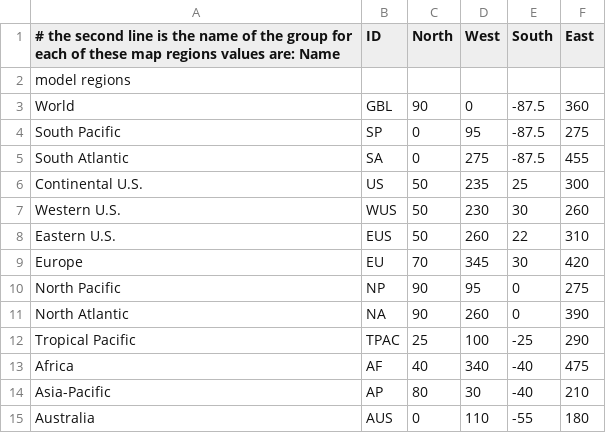
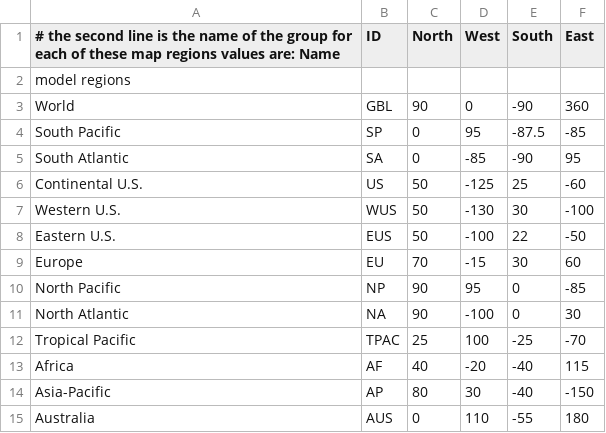
Before and after one commit to donmurray/ramadda, a CSV file: src/org/ramadda/geodata/model/resources/modelregions.csv, drawn as a sheet.

Commit message:
Use -180 to 180 and see what breaks.

```diff
--- a/src/org/ramadda/geodata/model/resources/modelregions.csv
+++ b/src/org/ramadda/geodata/model/resources/modelregions.csv
@@ -2,14 +2,14 @@
 model regions
-World,GBL,90,0,-87.5,360
-South Pacific,SP,0,95,-87.5,275
-South Atlantic,SA,0,275,-87.5,455
-Continental U.S.,US,50,235,25,300
-Western U.S.,WUS,50,230,30,260
-Eastern U.S.,EUS,50,260,22,310
-Europe,EU,70,345,30,420
-North Pacific,NP,90,95,0,275
-North Atlantic,NA,90,260,0,390
-Tropical Pacific,TPAC,25,100,-25,290
-Africa,AF,40,340,-40,475
-Asia-Pacific,AP,80,30,-40,210
+World,GBL,90,0,-90,360
+South Pacific,SP,0,95,-87.5,-85
+South Atlantic,SA,0,-85,-90,95
+Continental U.S.,US,50,-125,25,-60
+Western U.S.,WUS,50,-130,30,-100
+Eastern U.S.,EUS,50,-100,22,-50
+Europe,EU,70,-15,30,60
+North Pacific,NP,90,95,0,-85
+North Atlantic,NA,90,-100,0,30
+Tropical Pacific,TPAC,25,100,-25,-70
+Africa,AF,40,-20,-40,115
+Asia-Pacific,AP,80,30,-40,-150
 Australia,AUS,0,110,-55,180
```
